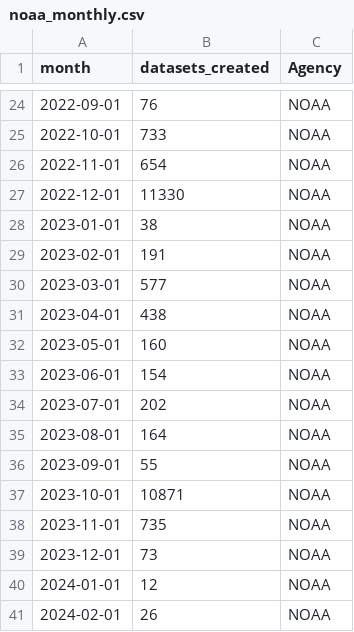
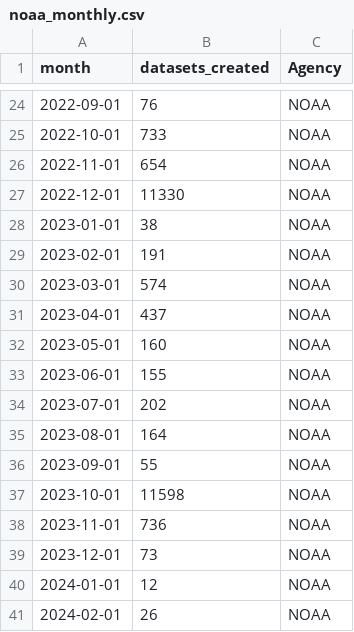
Before and after one commit to cronecoding/Inkwell-report, a CSV file: data/noaa_monthly.csv, drawn as a sheet; only a part is shown, gaps mark what is left out; the diff covers the shown part only.

```diff
--- a/data/noaa_monthly.csv
+++ b/data/noaa_monthly.csv
@@ -29,6 +29,6 @@ month,datasets_created,Agency
 2023-02-01,191,NOAA
-2023-03-01,577,NOAA
-2023-04-01,438,NOAA
+2023-03-01,574,NOAA
+2023-04-01,437,NOAA
 2023-05-01,160,NOAA
-2023-06-01,154,NOAA
+2023-06-01,155,NOAA
 2023-07-01,202,NOAA
@@ -36,4 +36,4 @@ month,datasets_created,Agency
 2023-09-01,55,NOAA
-2023-10-01,10871,NOAA
-2023-11-01,735,NOAA
+2023-10-01,11598,NOAA
+2023-11-01,736,NOAA
 2023-12-01,73,NOAA
```
Also changed, not shown: 1 added row and 18 edited cells elsewhere in this file, data/combined_monthly.csv, data/epa_dataset_counts.csv, 8 other files.
